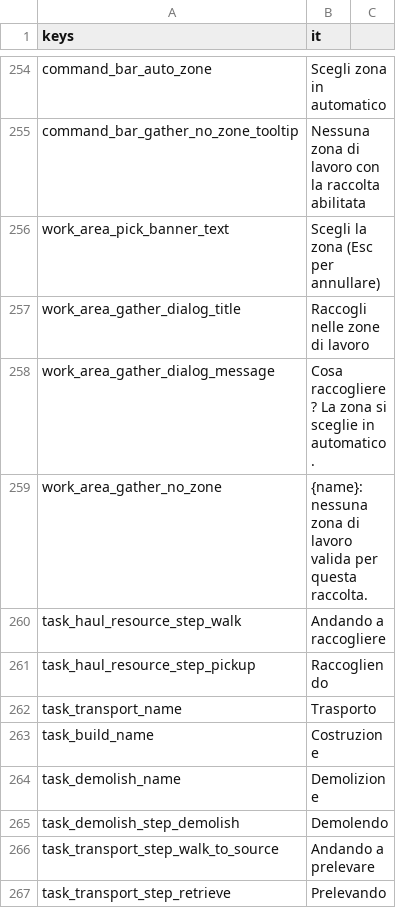
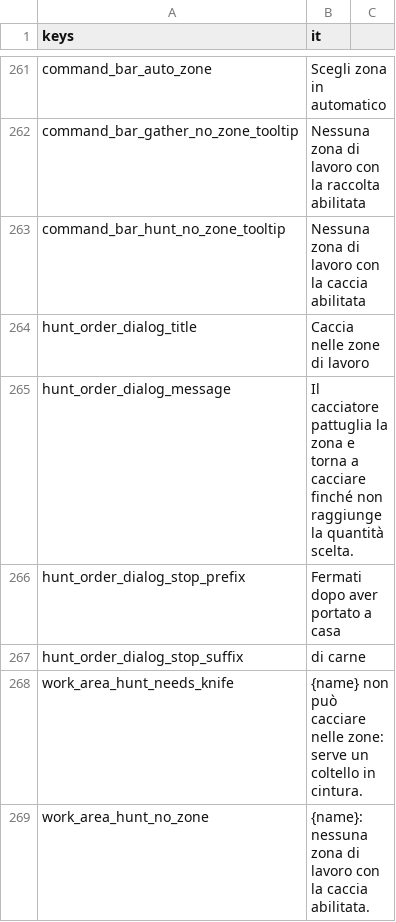
Before and after one commit to Franz1979/TheSecondBeginning, a CSV file: translations/strings.csv, drawn as a sheet; only a part is shown, gaps mark what is left out; the shorter side is filled out with more unchanged rows; the diff covers the shown part only.

Commit message:
Introdotta Work Areas anche per la caccia e macellazione in successione

```diff
--- a/translations/strings.csv
+++ b/translations/strings.csv
@@ -255 +262,8 @@ command_bar_auto_zone,Scegli zona in automatico
 command_bar_gather_no_zone_tooltip,Nessuna zona di lavoro con la raccolta abilitata
+command_bar_hunt_no_zone_tooltip,Nessuna zona di lavoro con la caccia abilitata
+hunt_order_dialog_title,Caccia nelle zone di lavoro
+hunt_order_dialog_message,Il cacciatore pattuglia la zona e torna a cacciare finché non raggiunge la quantità scelta.
+hunt_order_dialog_stop_prefix,Fermati dopo aver portato a casa
+hunt_order_dialog_stop_suffix,di carne
+work_area_hunt_needs_knife,{name} non può cacciare nelle zone: serve un coltello in cintura.
+work_area_hunt_no_zone,{name}: nessuna zona di lavoro con la caccia abilitata.
```
Also changed, not shown: 17 added rows and 7 edited cells elsewhere in this file, translations/strings.en.csv, 44 other files.
